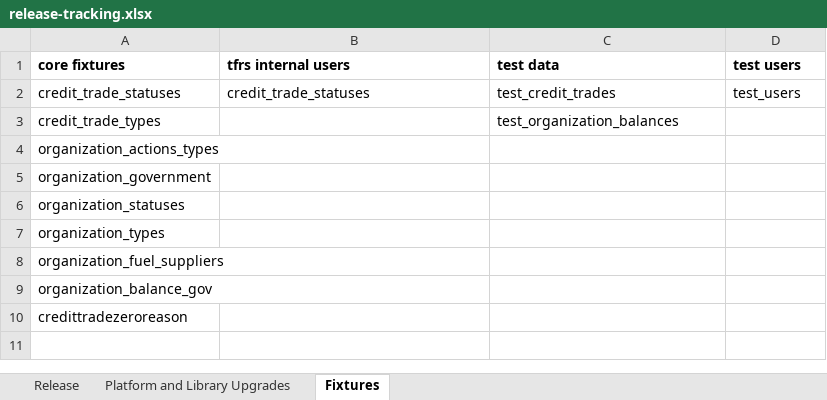
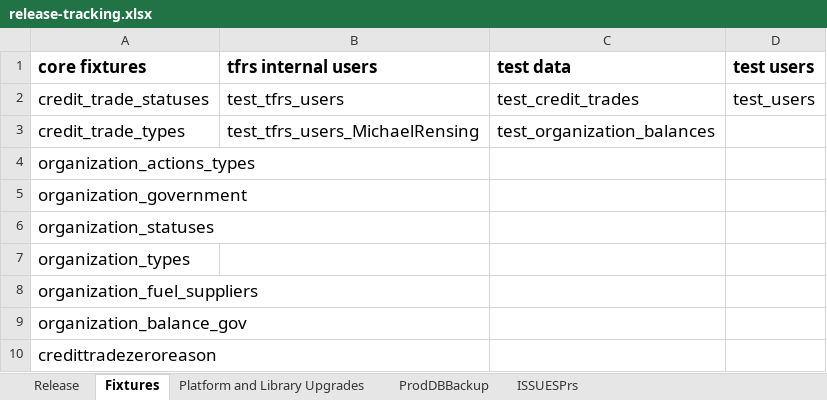
Before and after one commit to justinlepitzki/tfrs-docs, an Excel workbook: release-tracking/release-tracking.xlsx, sheet Fixtures, drawn as a sheet; values as stored, in another font and other column widths than the file's, no borders; the diff names each change by its address in the sheet, - before the commit and + after, or states it on an @@ line.

Commit message:
update release tracking

```diff
--- a/release-tracking/release-tracking.xlsx (sheet Fixtures)
+++ b/release-tracking/release-tracking.xlsx (sheet Fixtures)
+sheet tab: ProdDBBackup
+sheet tab: ISSUESPrs
@@ sheet tab order changed: Release | Fixtures | Platform and Library Upgrades | ProdDBBackup | ISSUESPrs @@
@@ A1:D2 text size: larger @@
-B2 (tfrs internal users): credit_trade_statuses
+B2 (tfrs internal users): test_tfrs_users
@@ A3:A10 text size: larger @@
-B3 (tfrs internal users): (empty)
+B3 (tfrs internal users): test_tfrs_users_MichaelRensing
@@ C3 text size: larger @@
```
Also changed, not shown: sheet Release, sheet Platform and Library Upgrades.
